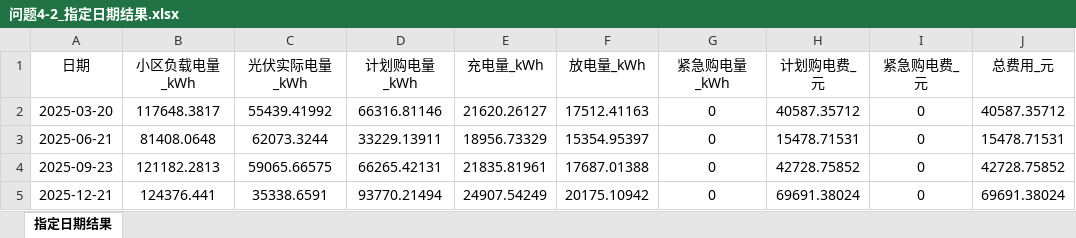
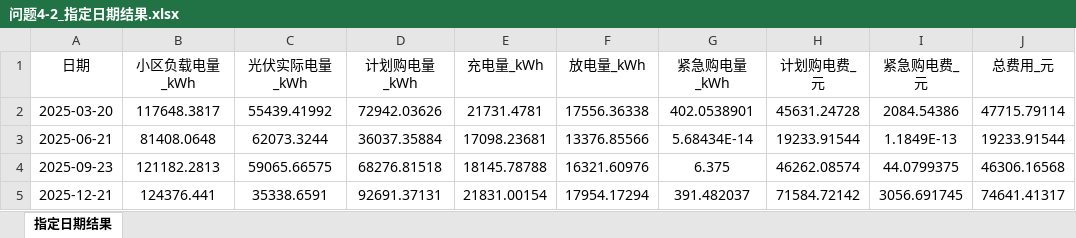
Before and after one commit to flyingpig-text/2026, an Excel workbook: 问题四/output/问题4-2_指定日期结果.xlsx, sheet 指定日期结果, drawn as a sheet; values as stored, in another font and other column widths than the file's, no borders; the diff names each change by its address in the sheet, - before the commit and + after, or states it on an @@ line.

```diff
--- a/问题四/output/问题4-2_指定日期结果.xlsx (sheet 指定日期结果)
+++ b/问题四/output/问题4-2_指定日期结果.xlsx (sheet 指定日期结果)
-D2 (计划购电量_kWh): 66316.81146
+D2 (计划购电量_kWh): 72942.03626
-E2 (充电量_kWh): 21620.26127
+E2 (充电量_kWh): 21731.4781
-F2 (放电量_kWh): 17512.41163
+F2 (放电量_kWh): 17556.36338
-G2 (紧急购电量_kWh): 0
+G2 (紧急购电量_kWh): 402.0538901
-H2 (计划购电费_元): 40587.35712
+H2 (计划购电费_元): 45631.24728
-I2 (紧急购电费_元): 0
+I2 (紧急购电费_元): 2084.54386
-J2 (总费用_元): 40587.35712
+J2 (总费用_元): 47715.79114
-D3 (计划购电量_kWh): 33229.13911
+D3 (计划购电量_kWh): 36037.35884
-E3 (充电量_kWh): 18956.73329
+E3 (充电量_kWh): 17098.23681
-F3 (放电量_kWh): 15354.95397
+F3 (放电量_kWh): 13376.85566
-G3 (紧急购电量_kWh): 0
+G3 (紧急购电量_kWh): 5.68434E-14
-H3 (计划购电费_元): 15478.71531
+H3 (计划购电费_元): 19233.91544
-I3 (紧急购电费_元): 0
+I3 (紧急购电费_元): 1.1849E-13
-J3 (总费用_元): 15478.71531
+J3 (总费用_元): 19233.91544
-D4 (计划购电量_kWh): 66265.42131
+D4 (计划购电量_kWh): 68276.81518
-E4 (充电量_kWh): 21835.81961
+E4 (充电量_kWh): 18145.78788
-F4 (放电量_kWh): 17687.01388
+F4 (放电量_kWh): 16321.60976
-G4 (紧急购电量_kWh): 0
+G4 (紧急购电量_kWh): 6.375
-H4 (计划购电费_元): 42728.75852
+H4 (计划购电费_元): 46262.08574
-I4 (紧急购电费_元): 0
+I4 (紧急购电费_元): 44.0799375
-J4 (总费用_元): 42728.75852
+J4 (总费用_元): 46306.16568
-D5 (计划购电量_kWh): 93770.21494
+D5 (计划购电量_kWh): 92691.37131
-E5 (充电量_kWh): 24907.54249
+E5 (充电量_kWh): 21831.00154
-F5 (放电量_kWh): 20175.10942
+F5 (放电量_kWh): 17954.17294
-G5 (紧急购电量_kWh): 0
+G5 (紧急购电量_kWh): 391.482037
-H5 (计划购电费_元): 69691.38024
+H5 (计划购电费_元): 71584.72142
-I5 (紧急购电费_元): 0
+I5 (紧急购电费_元): 3056.691745
-J5 (总费用_元): 69691.38024
+J5 (总费用_元): 74641.41317
```
Also changed, not shown: 问题四/output/result4-2.xlsx, 问题四/output/result4-3.xlsx, 27 other files.
